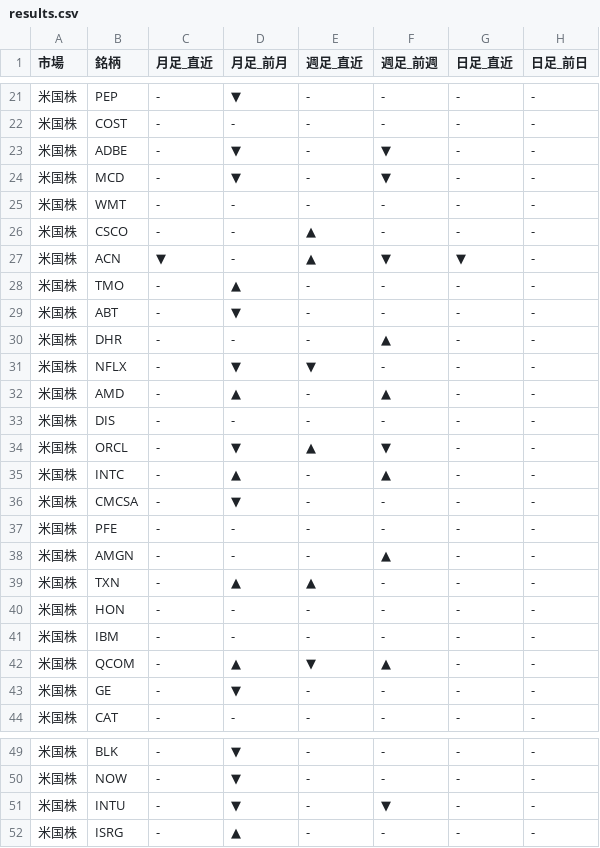
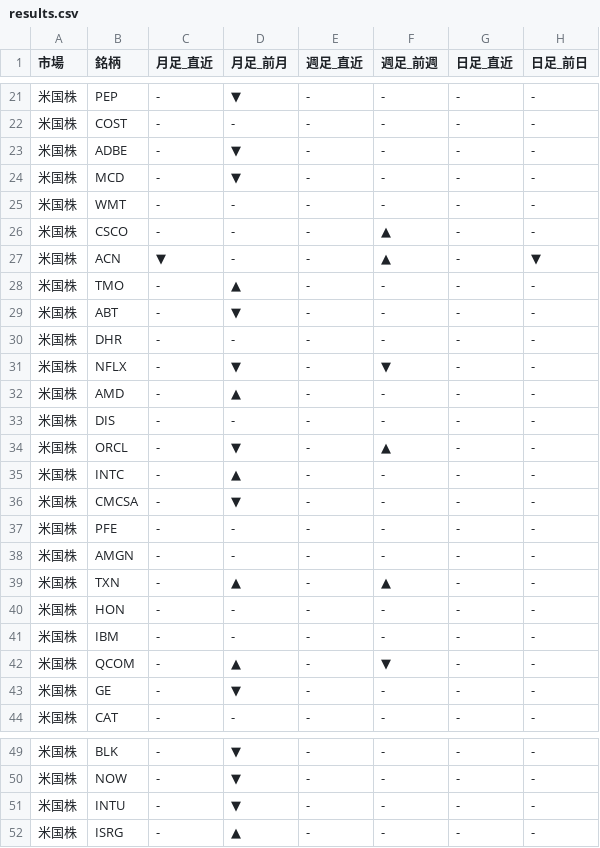
Before and after one commit to Yuya3500/pythonProject2, a CSV file: results.csv, drawn as a sheet; only a part is shown, gaps mark what is left out; the diff covers the shown part only.

```diff
--- a/results.csv
+++ b/results.csv
@@ -22,22 +22,22 @@
 米国株,COST,-,-,-,-,-,-
-米国株,ADBE,-,▼,-,▼,-,-
-米国株,MCD,-,▼,-,▼,-,-
+米国株,ADBE,-,▼,-,-,-,-
+米国株,MCD,-,▼,-,-,-,-
 米国株,WMT,-,-,-,-,-,-
-米国株,CSCO,-,-,▲,-,-,-
-米国株,ACN,▼,-,▲,▼,▼,-
+米国株,CSCO,-,-,-,▲,-,-
+米国株,ACN,▼,-,-,▲,-,▼
 米国株,TMO,-,▲,-,-,-,-
 米国株,ABT,-,▼,-,-,-,-
-米国株,DHR,-,-,-,▲,-,-
-米国株,NFLX,-,▼,▼,-,-,-
-米国株,AMD,-,▲,-,▲,-,-
+米国株,DHR,-,-,-,-,-,-
+米国株,NFLX,-,▼,-,▼,-,-
+米国株,AMD,-,▲,-,-,-,-
 米国株,DIS,-,-,-,-,-,-
-米国株,ORCL,-,▼,▲,▼,-,-
-米国株,INTC,-,▲,-,▲,-,-
+米国株,ORCL,-,▼,-,▲,-,-
+米国株,INTC,-,▲,-,-,-,-
 米国株,CMCSA,-,▼,-,-,-,-
 米国株,PFE,-,-,-,-,-,-
-米国株,AMGN,-,-,-,▲,-,-
-米国株,TXN,-,▲,▲,-,-,-
+米国株,AMGN,-,-,-,-,-,-
+米国株,TXN,-,▲,-,▲,-,-
 米国株,HON,-,-,-,-,-,-
 米国株,IBM,-,-,-,-,-,-
-米国株,QCOM,-,▲,▼,▲,-,-
+米国株,QCOM,-,▲,-,▼,-,-
 米国株,GE,-,▼,-,-,-,-
@@ -50,3 +50,3 @@
 米国株,NOW,-,▼,-,-,-,-
-米国株,INTU,-,▼,-,▼,-,-
+米国株,INTU,-,▼,-,-,-,-
 米国株,ISRG,-,▲,-,-,-,-
```
Also changed, not shown: 6 edited cells elsewhere in this file.
